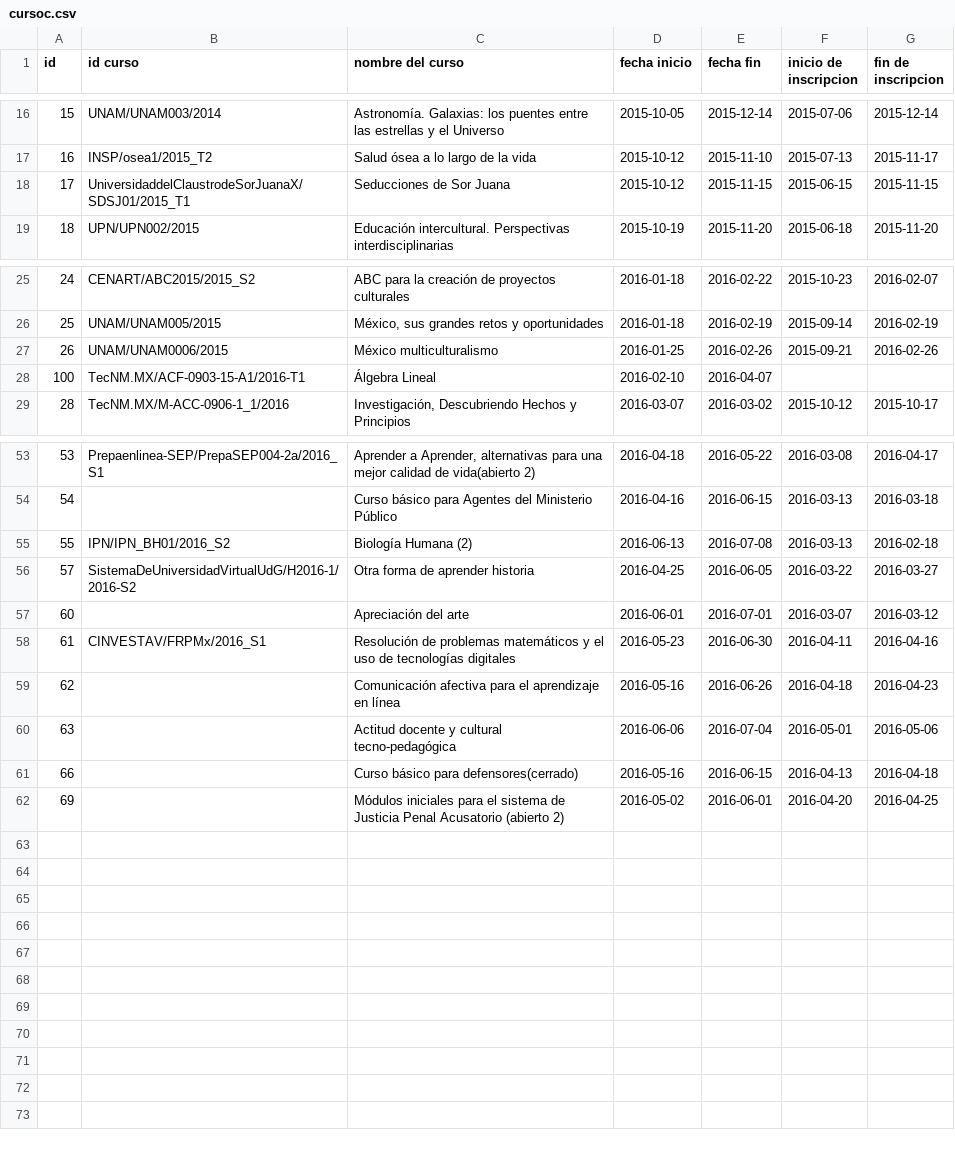
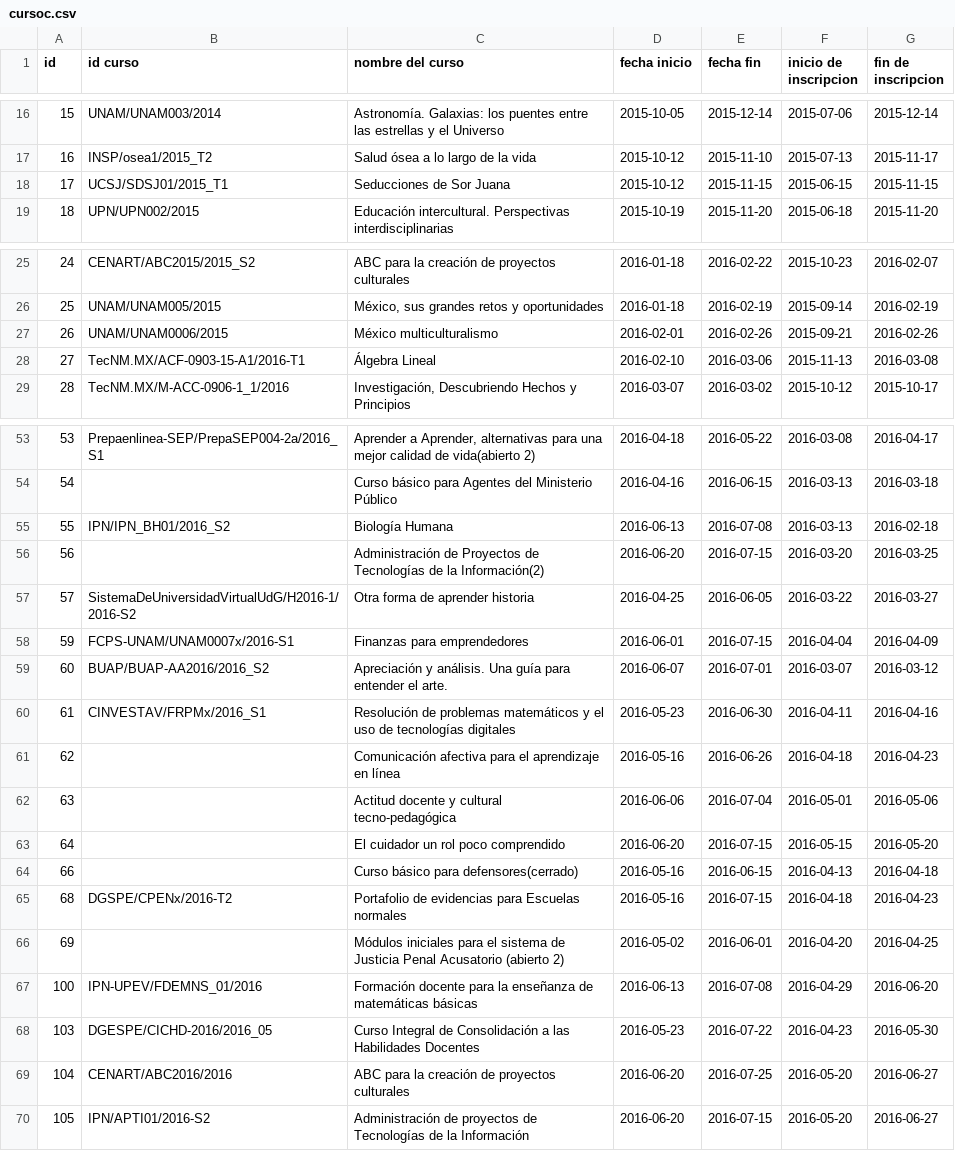
Before and after one commit to DGTVE-VE/ReportesMX, a CSV file: public/download/cursoc.csv, drawn as a sheet; only a part is shown, gaps mark what is left out; the diff covers the shown part only.

```diff
--- a/public/download/cursoc.csv
+++ b/public/download/cursoc.csv
@@ -17,3 +17,3 @@ id,"id curso","nombre del curso","fecha inicio","fecha fin","inicio de inscripci
 16,INSP/osea1/2015_T2,"Salud ósea a lo largo de la vida",2015-10-12,2015-11-10,2015-07-13,2015-11-17
-17,UniversidaddelClaustrodeSorJuanaX/SDSJ01/2015_T1,"Seducciones de Sor Juana",2015-10-12,2015-11-15,2015-06-15,2015-11-15
+17,UCSJ/SDSJ01/2015_T1,"Seducciones de Sor Juana",2015-10-12,2015-11-15,2015-06-15,2015-11-15
 18,UPN/UPN002/2015,"Educación intercultural. Perspectivas interdisciplinarias",2015-10-19,2015-11-20,2015-06-18,2015-11-20
@@ -26,4 +26,4 @@ id,"id curso","nombre del curso","fecha inicio","fecha fin","inicio de inscripci
 25,UNAM/UNAM005/2015,"México, sus grandes retos y oportunidades",2016-01-18,2016-02-19,2015-09-14,2016-02-19
-26,UNAM/UNAM0006/2015,"México multiculturalismo",2016-01-25,2016-02-26,2015-09-21,2016-02-26
-100,TecNM.MX/ACF-0903-15-A1/2016-T1,"Álgebra Lineal",2016-02-10,2016-04-07,,
+26,UNAM/UNAM0006/2015,"México multiculturalismo",2016-02-01,2016-02-26,2015-09-21,2016-02-26
+27,TecNM.MX/ACF-0903-15-A1/2016-T1,"Álgebra Lineal",2016-02-10,2016-03-06,2015-11-13,2016-03-08
 28,TecNM.MX/M-ACC-0906-1_1/2016,"Investigación, Descubriendo Hechos y Principios",2016-03-07,2016-03-02,2015-10-12,2015-10-17
@@ -54,5 +54,7 @@ id,"id curso","nombre del curso","fecha inicio","fecha fin","inicio de inscripci
 54,,"Curso básico para Agentes del Ministerio Público ",2016-04-16,2016-06-15,2016-03-13,2016-03-18
-55,IPN/IPN_BH01/2016_S2,"Biología Humana (2)",2016-06-13,2016-07-08,2016-03-13,2016-02-18
+55,IPN/IPN_BH01/2016_S2,"Biología Humana",2016-06-13,2016-07-08,2016-03-13,2016-02-18
+56,,"Administración de Proyectos de Tecnologías de la Información(2)",2016-06-20,2016-07-15,2016-03-20,2016-03-25
 57,SistemaDeUniversidadVirtualUdG/H2016-1/2016-S2,"Otra forma de aprender historia",2016-04-25,2016-06-05,2016-03-22,2016-03-27
-60,,"Apreciación del arte ",2016-06-01,2016-07-01,2016-03-07,2016-03-12
+59,FCPS-UNAM/UNAM0007x/2016-S1,"Finanzas para emprendedores",2016-06-01,2016-07-15,2016-04-04,2016-04-09
+60,BUAP/BUAP-AA2016/2016_S2,"Apreciación y análisis. Una guía para entender el arte.",2016-06-07,2016-07-01,2016-03-07,2016-03-12
 61,CINVESTAV/FRPMx/2016_S1,"Resolución de problemas matemáticos y el uso de tecnologías digitales",2016-05-23,2016-06-30,2016-04-11,2016-04-16
@@ -60,3 +62,9 @@ id,"id curso","nombre del curso","fecha inicio","fecha fin","inicio de inscripci
 63,,"Actitud docente y cultural tecno-pedagógica",2016-06-06,2016-07-04,2016-05-01,2016-05-06
+64,,"El cuidador un rol poco comprendido",2016-06-20,2016-07-15,2016-05-15,2016-05-20
 66,,"Curso básico para defensores(cerrado)",2016-05-16,2016-06-15,2016-04-13,2016-04-18
+68,DGSPE/CPENx/2016-T2,"Portafolio de evidencias para Escuelas normales",2016-05-16,2016-07-15,2016-04-18,2016-04-23
 69,,"Módulos iniciales para el sistema de Justicia Penal Acusatorio (abierto 2)",2016-05-02,2016-06-01,2016-04-20,2016-04-25
+100,IPN-UPEV/FDEMNS_01/2016,"Formación docente para la enseñanza de matemáticas básicas",2016-06-13,2016-07-08,2016-04-29,2016-06-20
+103,DGESPE/CICHD-2016/2016_05,"Curso Integral de Consolidación a las Habilidades Docentes",2016-05-23,2016-07-22,2016-04-23,2016-05-30
+104,CENART/ABC2016/2016,"ABC para la creación de proyectos culturales",2016-06-20,2016-07-25,2016-05-20,2016-06-27
+105,IPN/APTI01/2016-S2,"Administración de proyectos de Tecnologías de la Información",2016-06-20,2016-07-15,2016-05-20,2016-06-27
```
Also changed, not shown: 2 edited cells elsewhere in this file, public/download/cursoa.csv, public/download/eficiencia_cursos.csv, 9 other files.
